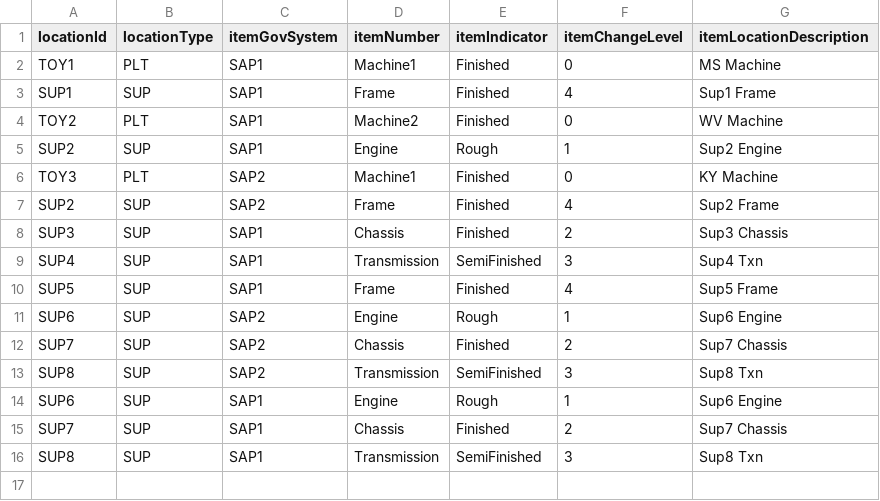
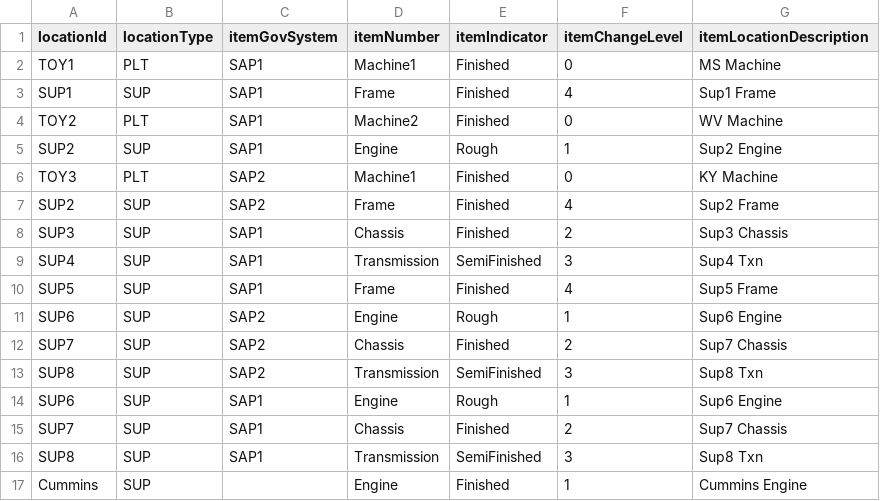
Before and after one commit to hsuyuming/SupplyChainGraph, a CSV file: itemLocation.csv, drawn as a sheet.

Commit message:
Update itemLocation.csv

```diff
--- a/itemLocation.csv
+++ b/itemLocation.csv
@@ -16 +16,2 @@ SUP7,SUP,SAP1,Chassis,Finished,2,Sup7 Chassis
 SUP8,SUP,SAP1,Transmission,SemiFinished,3,Sup8 Txn
+Cummins,SUP,,Engine,Finished,1,Cummins Engine
```
